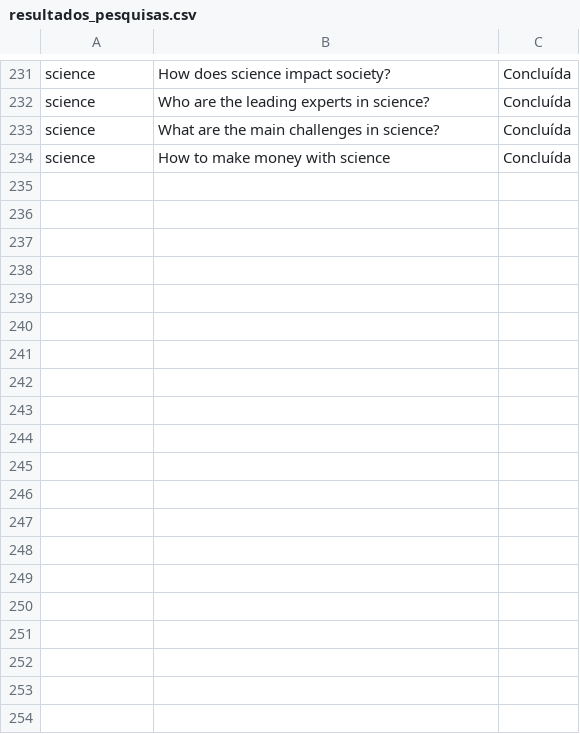
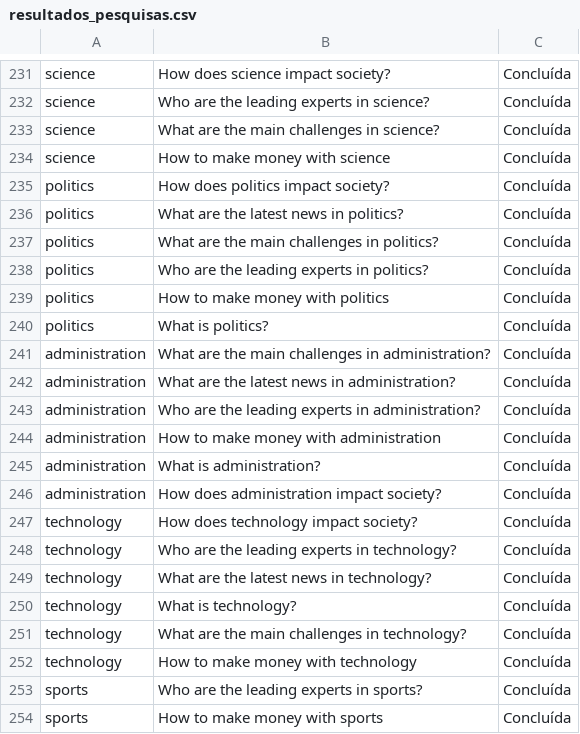
Before and after one commit to MisaAndrejezieski/AutoPes.py, a CSV file: resultados_pesquisas.csv, drawn as a sheet; only a part is shown, gaps mark what is left out; the diff covers the shown part only.

```diff
--- a/resultados_pesquisas.csv
+++ b/resultados_pesquisas.csv
@@ -234 +234,21 @@ science,What are the main challenges in science?,Concluída
 science,How to make money with science,Concluída
+politics,How does politics impact society?,Concluída
+politics,What are the latest news in politics?,Concluída
+politics,What are the main challenges in politics?,Concluída
+politics,Who are the leading experts in politics?,Concluída
+politics,How to make money with politics,Concluída
+politics,What is politics?,Concluída
+administration,What are the main challenges in administration?,Concluída
+administration,What are the latest news in administration?,Concluída
+administration,Who are the leading experts in administration?,Concluída
+administration,How to make money with administration,Concluída
+administration,What is administration?,Concluída
+administration,How does administration impact society?,Concluída
+technology,How does technology impact society?,Concluída
+technology,Who are the leading experts in technology?,Concluída
+technology,What are the latest news in technology?,Concluída
+technology,What is technology?,Concluída
+technology,What are the main challenges in technology?,Concluída
+technology,How to make money with technology,Concluída
+sports,Who are the leading experts in sports?,Concluída
+sports,How to make money with sports,Concluída
```
Also changed, not shown: 10 added rows elsewhere in this file, 1 other file.
